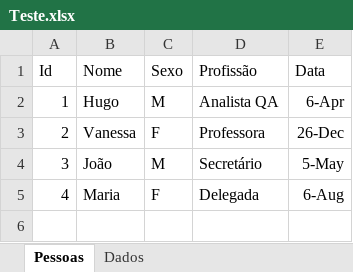
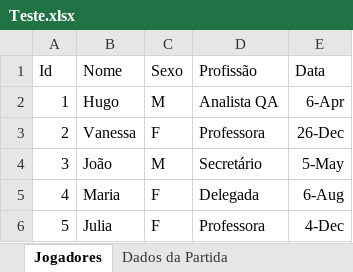
Before and after one commit to AndradeHugo25/motivando-java, an Excel workbook: src/main/java/g_arquivos/excel/Teste.xlsx, sheet Jogadores, drawn as a sheet; values as stored, in another font and other column widths than the file's, no borders; the diff names each change by its address in the sheet, - before the commit and + after, or states it on an @@ line.

```diff
--- a/src/main/java/g_arquivos/excel/Teste.xlsx (sheet Jogadores)
+++ b/src/main/java/g_arquivos/excel/Teste.xlsx (sheet Jogadores)
-sheet tab: Pessoas
+sheet tab: Jogadores
-sheet tab: Dados
+sheet tab: Dados da Partida
+row 6: 5 | Julia | F | Professora | 4-Dec
```
Also changed, not shown: sheet Dados da Partida, 2 other files.
